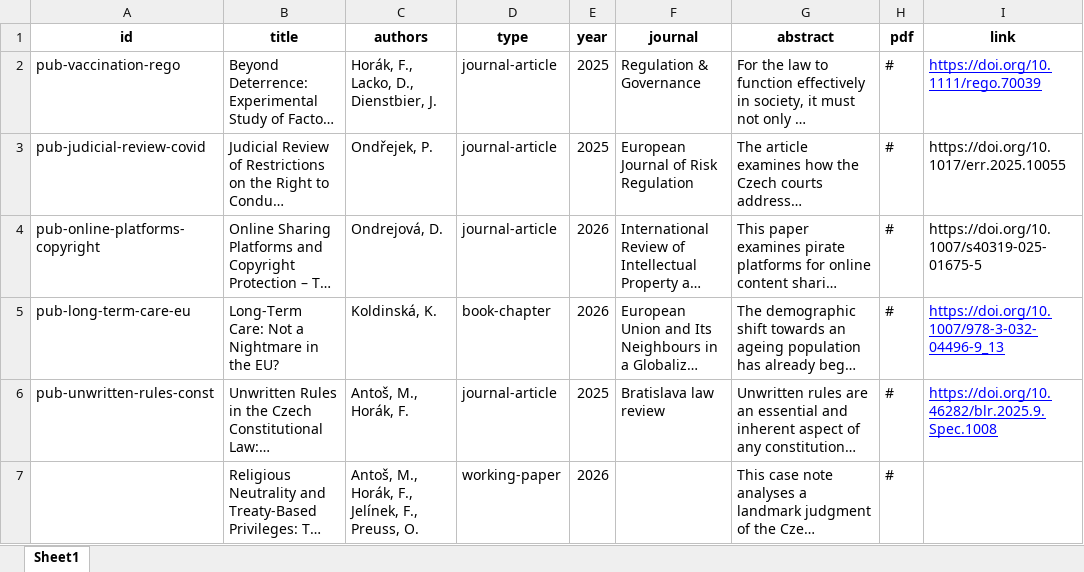
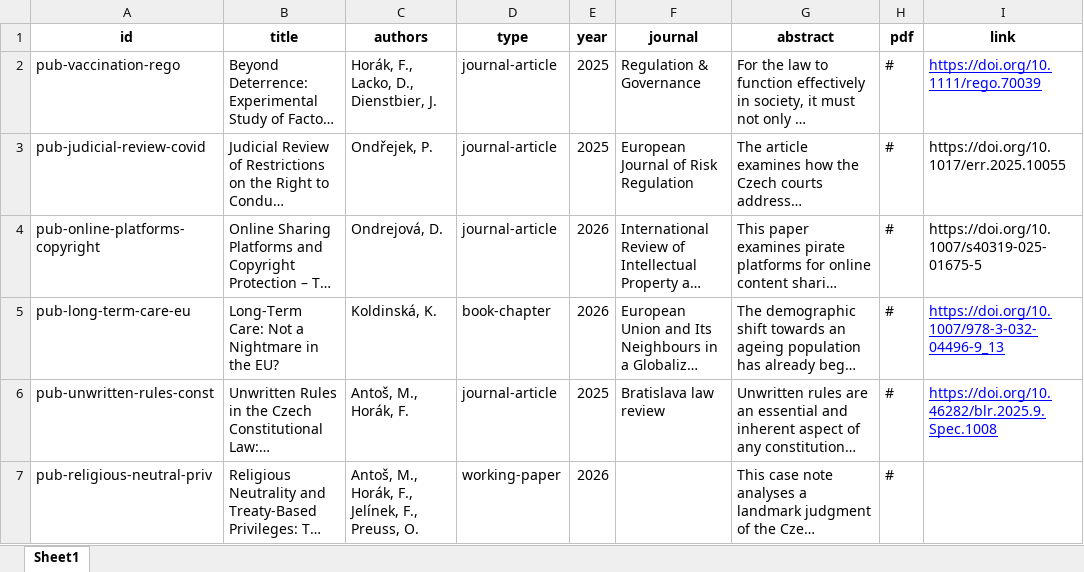
Before and after one commit to kpp-sketch/cios_website, an Excel workbook: public/publications.xlsx, sheet Sheet1, drawn as a sheet; only a part is shown; long unchanged cells end in …; values as stored, in another font and other column widths than the file's, no borders; the diff names each change by its address in the sheet, - before the commit and + after, or states it on an @@ line.

Commit message:
Add files via upload

```diff
--- a/public/publications.xlsx (sheet Sheet1)
+++ b/public/publications.xlsx (sheet Sheet1)
-A7 (id): (empty)
+A7 (id): pub-religious-neutral-priv
```
